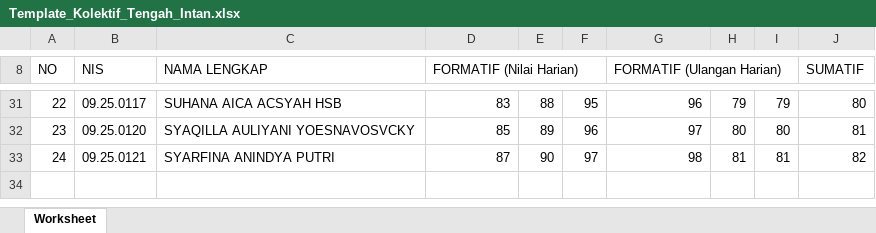
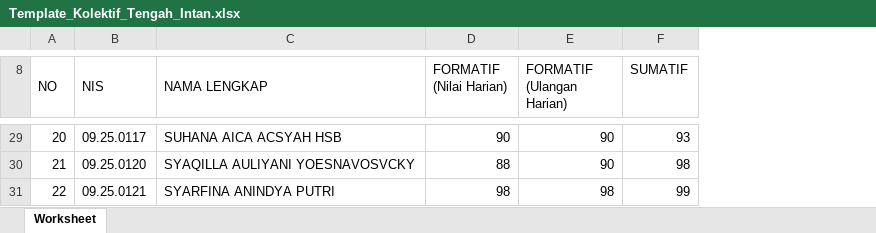
Before and after one commit to easydigitalgit/erapot_addurrah, an Excel workbook: docs/Template_Kolektif_Tengah_Intan.xlsx, sheet Worksheet, drawn as a sheet; only a part is shown, gaps mark what is left out; values as stored, in another font and other column widths than the file's, no cell formats; removed rows and columns are numbered as before the commit, all else as after; the diff covers the shown part only; the diff names each change by its address in the sheet, - before the commit and + after, or states it on an @@ line.

```diff
--- a/docs/Template_Kolektif_Tengah_Intan.xlsx (sheet Worksheet)
+++ b/docs/Template_Kolektif_Tengah_Intan.xlsx (sheet Worksheet)
-column E, rows 31-33: 88 | 89 | 90
-column F, rows 31-33: 95 | 96 | 97
-column H, rows 31-33: 79 | 80 | 81
-column I, rows 31-33: 79 | 80 | 81
-D8:F8 merged
-G8:I8 merged
@@ column A (NO) renumbered from row 12 down @@
-D29 (FORMATIF (Nilai Harian)): 83
+D29 (FORMATIF (Nilai Harian)): 90
-E29 (FORMATIF (Ulangan Harian)): 96
+E29 (FORMATIF (Ulangan Harian)): 90
-F29 (SUMATIF): 80
+F29 (SUMATIF): 93
-D30 (FORMATIF (Nilai Harian)): 85
+D30 (FORMATIF (Nilai Harian)): 88
-E30 (FORMATIF (Ulangan Harian)): 97
+E30 (FORMATIF (Ulangan Harian)): 90
-F30 (SUMATIF): 81
+F30 (SUMATIF): 98
-D31 (FORMATIF (Nilai Harian)): 87
+D31 (FORMATIF (Nilai Harian)): 98
-F31 (SUMATIF): 82
+F31 (SUMATIF): 99
```
Also changed, not shown: 2 added rows, 4 removed rows and 52 edited cells elsewhere in this sheet, cell formats, hidden cells, docs/Template_Kolektif_Tengah_Safir.xlsx, 30 other files.
